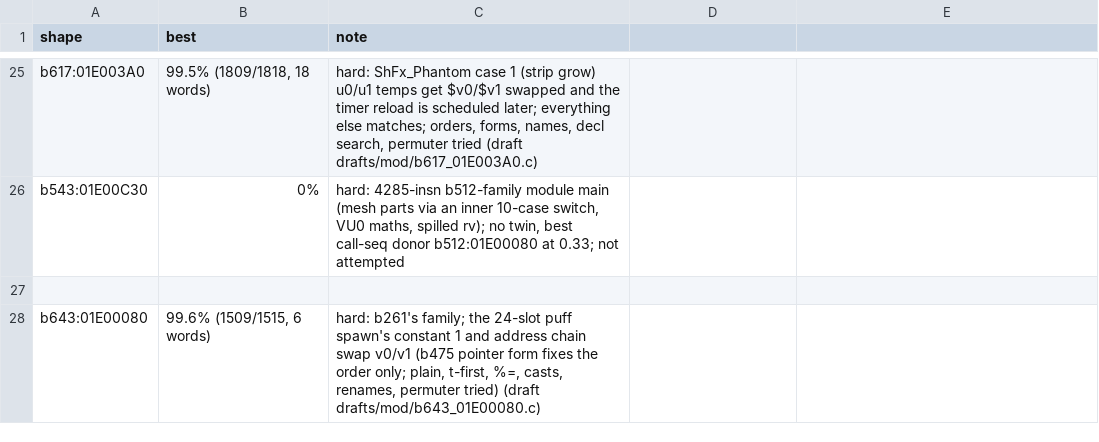
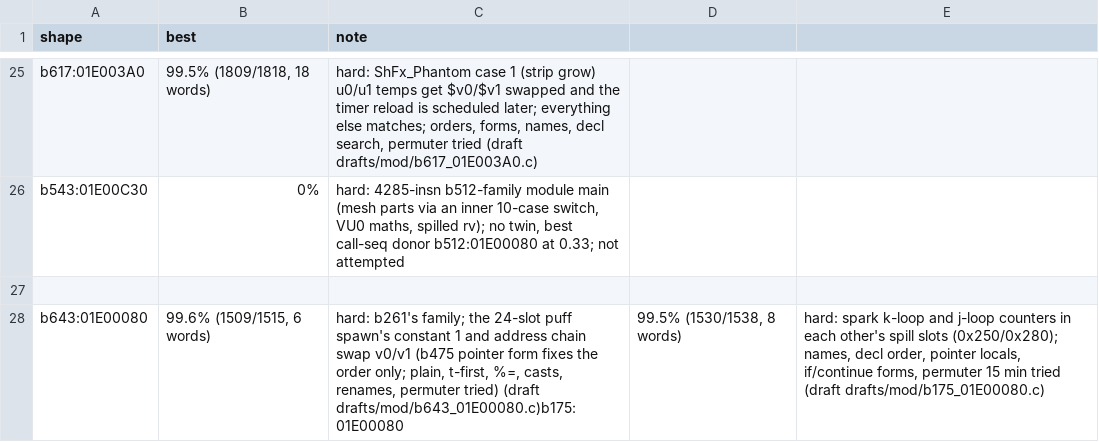
Before and after one commit to kira-502/dotr-decomp, a TSV file: config/module_notes.tsv, drawn as a sheet; only a part is shown, gaps mark what is left out.

```diff
--- a/config/module_notes.tsv
+++ b/config/module_notes.tsv
@@ -27,2 +27,2 @@ b543:01E00C30	0%	hard: 4285-insn b512-family module main (mesh parts via an inne
 
-b643:01E00080	99.6% (1509/1515, 6 words)	hard: b261's family; the 24-slot puff spawn's constant 1 and address chain swap v0/v1 (b475 pointer form fixes the order only; plain, t-first, %=, casts, renames, permuter tried) (draft drafts/mod/b643_01E00080.c)
+b643:01E00080	99.6% (1509/1515, 6 words)	hard: b261's family; the 24-slot puff spawn's constant 1 and address chain swap v0/v1 (b475 pointer form fixes the order only; plain, t-first, %=, casts, renames, permuter tried) (draft drafts/mod/b643_01E00080.c)b175:01E00080	99.5% (1530/1538, 8 words)	hard: spark k-loop and j-loop counters in each other's spill slots (0x250/0x280); names, decl order, pointer locals, if/continue forms, permuter 15 min tried (draft drafts/mod/b175_01E00080.c)
```
Also changed, not shown: 2 other files.
